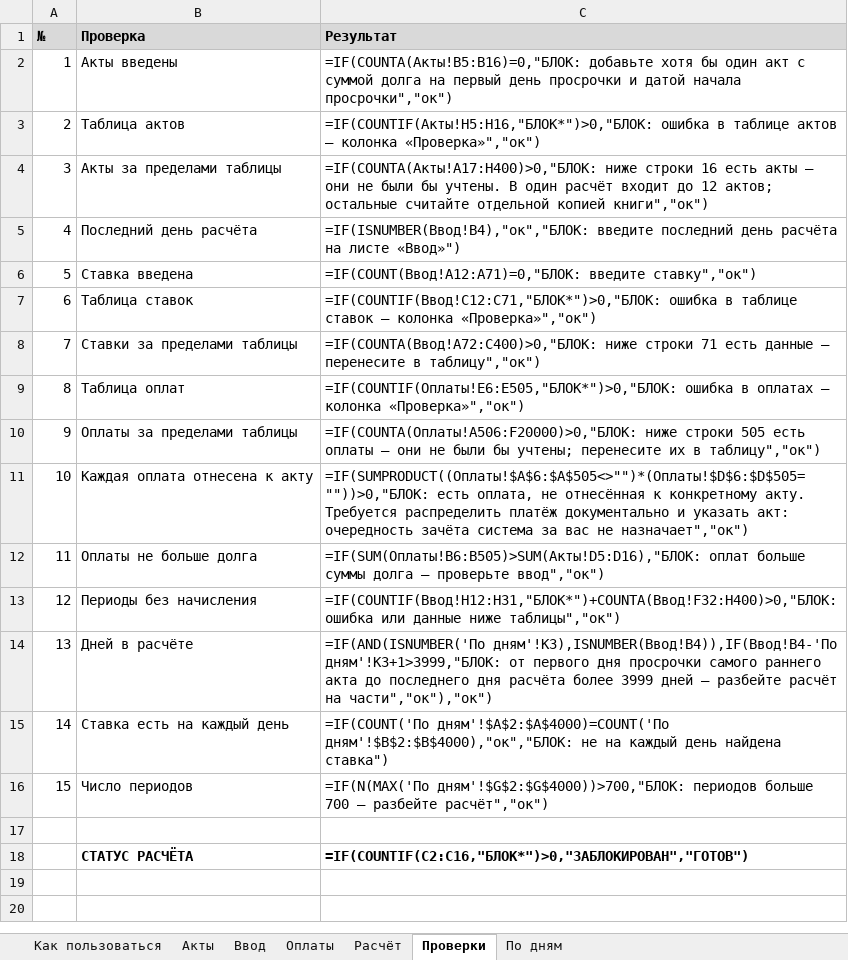
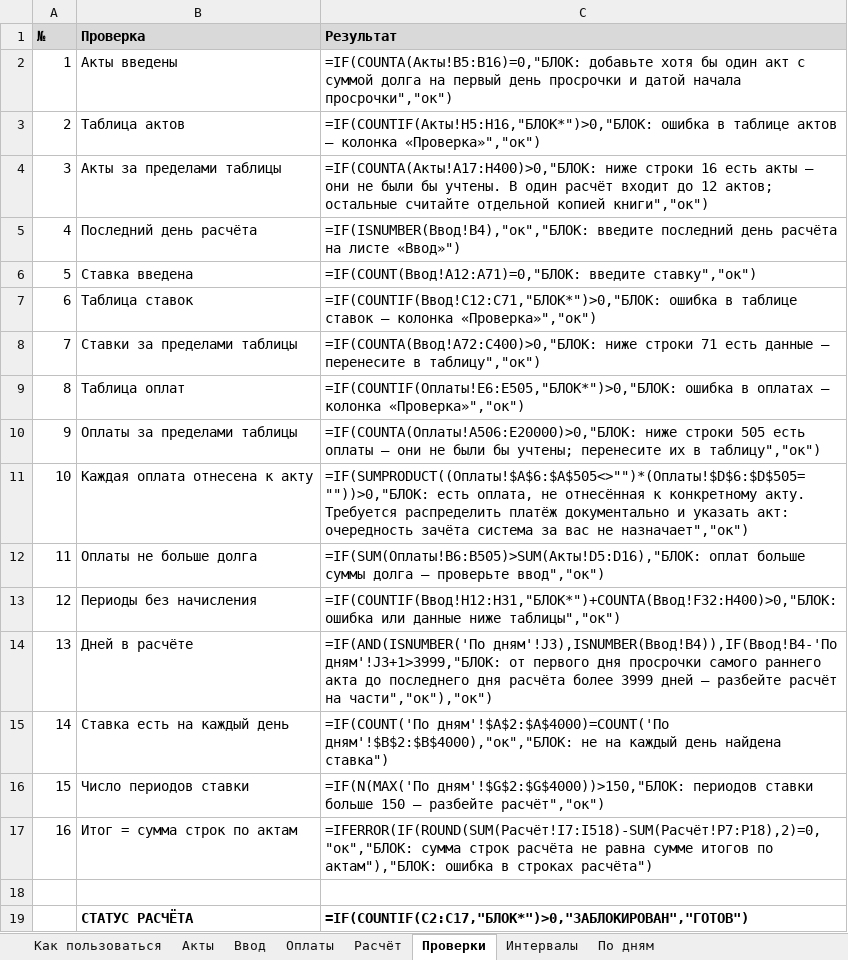
Before and after one commit to pmgpt12-arch/marzhavbetone.ru, an Excel workbook: tools/candidates/s1-oplata-za-raboty/14-raschet-procentov-395.xlsx, sheet Проверки, drawn as a sheet; values as stored, in another font and other column widths than the file's, no borders; formulas without a stored value are shown as written; addresses are those after the commit; the diff names each change by its address in the sheet, - before the commit and + after, or states it on an @@ line.

```diff
--- a/tools/candidates/s1-oplata-za-raboty/14-raschet-procentov-395.xlsx (sheet Проверки)
+++ b/tools/candidates/s1-oplata-za-raboty/14-raschet-procentov-395.xlsx (sheet Проверки)
+sheet tab: Интервалы
-C10 (Результат): =IF(COUNTA(Оплаты!A506:F20000)>0,"БЛОК: ниже строки…
+C10 (Результат): =IF(COUNTA(Оплаты!A506:E20000)>0,"БЛОК: ниже строки…
-C14 (Результат): =IF(AND(ISNUMBER('По дням'!K3),ISNUMBER(Ввод!B4)),IF(Ввод!B4-'По дням'!K3+1>3999,"БЛОК: от первого…
+C14 (Результат): =IF(AND(ISNUMBER('По дням'!J3),ISNUMBER(Ввод!B4)),IF(Ввод!B4-'По дням'!J3+1>3999,"БЛОК: от первого…
-B16 (Проверка): Число периодов
+B16 (Проверка): Число периодов ставки
-C16 (Результат): =IF(N(MAX('По дням'!$G$2:$G$4000))>700,"БЛОК: периодов больше 700 — разбейте…
+C16 (Результат): =IF(N(MAX('По дням'!$G$2:$G$4000))>150,"БЛОК: периодов ставки больше 150 — разбейте…
+row 17: 16 | Итог = сумма строк по актам | =IFERROR(IF(ROUND(SUM(Расчёт!I7:I518)-SUM(Расчёт!P7:P18),2)=0,"ок","БЛОК: сумма строк расчёта не равна сумме итогов по актам"),"БЛОК: ошибка в строках расчёта")
-C19 (Результат): =IF(COUNTIF(C2:C16,"БЛОК*")>0,"ЗАБЛОКИРОВАН","ГОТОВ")
+C19 (Результат): =IF(COUNTIF(C2:C17,"БЛОК*")>0,"ЗАБЛОКИРОВАН","ГОТОВ")
```
Also changed, not shown: sheet Расчёт, sheet По дням, sheet Как пользоваться, sheet Оплаты, 3 other files.
